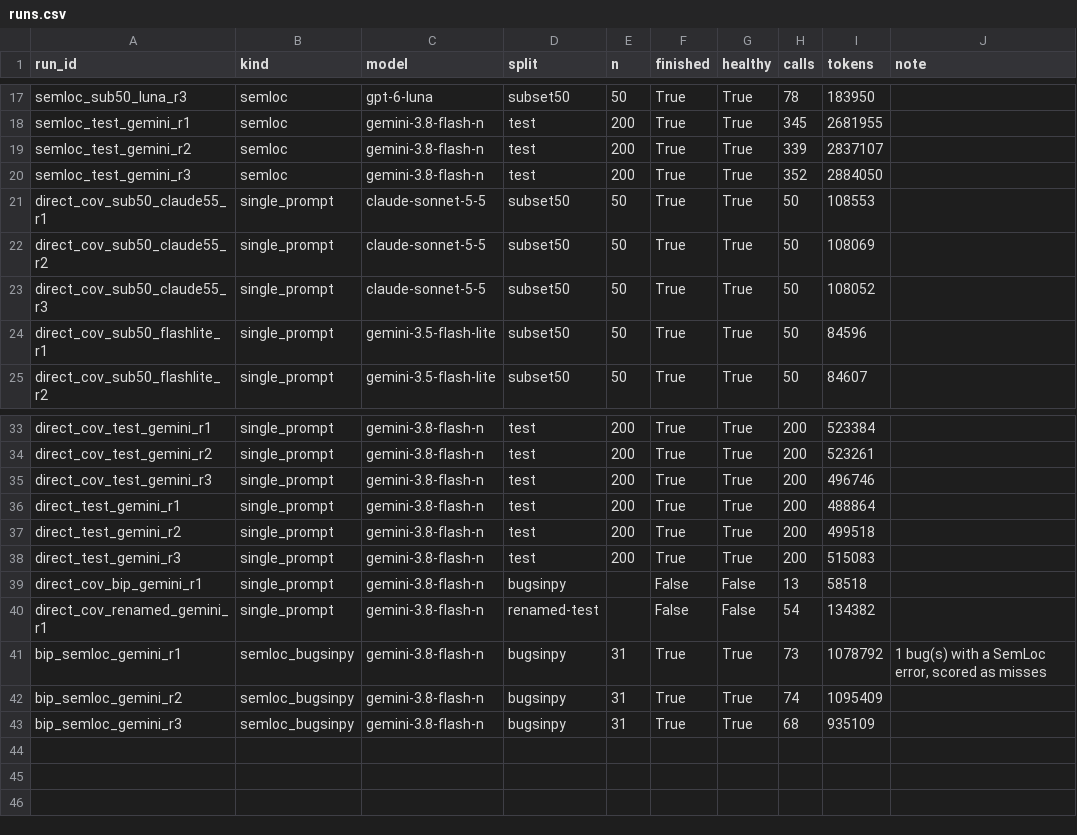
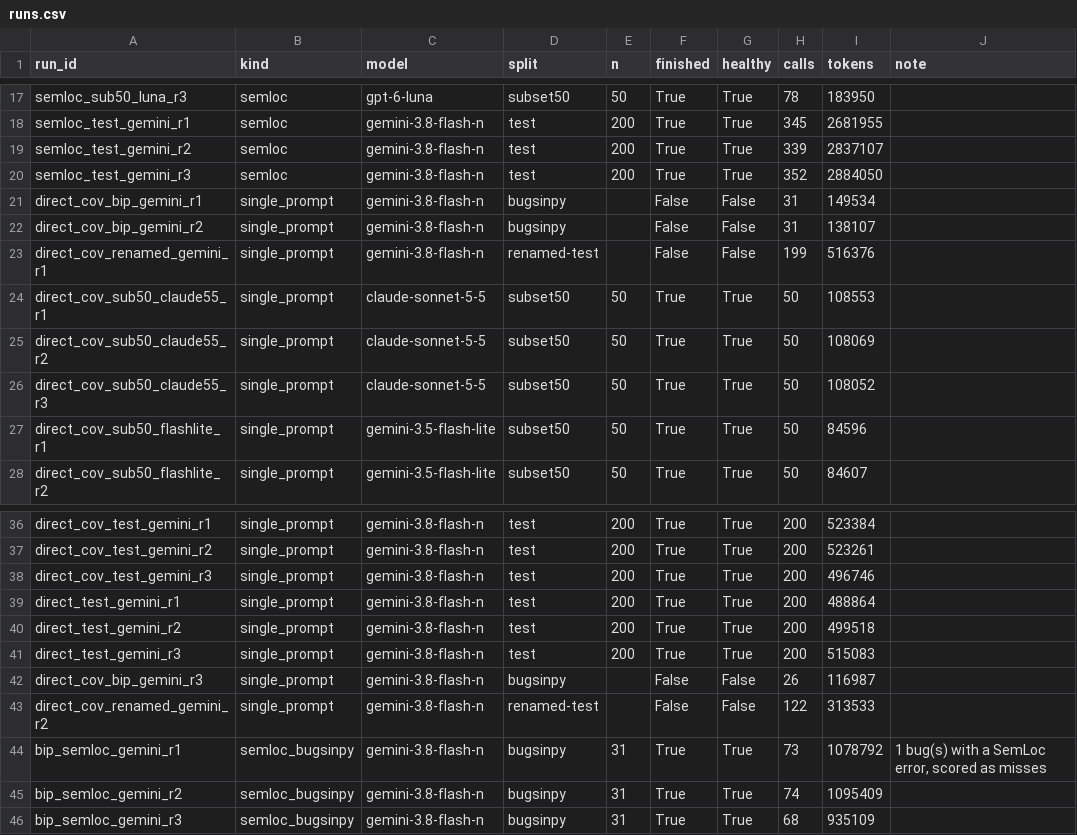
Before and after one commit to doanan293/grounded-or-guessed, a CSV file: data/runs.csv, drawn as a sheet; only a part is shown, gaps mark what is left out.

```diff
--- a/data/runs.csv
+++ b/data/runs.csv
@@ -20,2 +20,5 @@ semloc_test_gemini_r2,semloc,gemini-3.8-flash-n,test,200,True,True,339,2837107,
 semloc_test_gemini_r3,semloc,gemini-3.8-flash-n,test,200,True,True,352,2884050,
+direct_cov_bip_gemini_r1,single_prompt,gemini-3.8-flash-n,bugsinpy,,False,False,31,149534,
+direct_cov_bip_gemini_r2,single_prompt,gemini-3.8-flash-n,bugsinpy,,False,False,31,138107,
+direct_cov_renamed_gemini_r1,single_prompt,gemini-3.8-flash-n,renamed-test,,False,False,199,516376,
 direct_cov_sub50_claude55_r1,single_prompt,claude-sonnet-5-5,subset50,50,True,True,50,108553,
@@ -38,4 +41,4 @@ direct_test_gemini_r2,single_prompt,gemini-3.8-flash-n,test,200,True,True,200,49
 direct_test_gemini_r3,single_prompt,gemini-3.8-flash-n,test,200,True,True,200,515083,
-direct_cov_bip_gemini_r1,single_prompt,gemini-3.8-flash-n,bugsinpy,,False,False,13,58518,
-direct_cov_renamed_gemini_r1,single_prompt,gemini-3.8-flash-n,renamed-test,,False,False,54,134382,
+direct_cov_bip_gemini_r3,single_prompt,gemini-3.8-flash-n,bugsinpy,,False,False,26,116987,
+direct_cov_renamed_gemini_r2,single_prompt,gemini-3.8-flash-n,renamed-test,,False,False,122,313533,
 bip_semloc_gemini_r1,semloc_bugsinpy,gemini-3.8-flash-n,bugsinpy,31,True,True,73,1078792,"1 bug(s) with a SemLoc error, scored as misses"
```
Also changed, not shown: data/rq3_bugsinpy.csv, data/rq3_renamed.csv, 14 other files.
